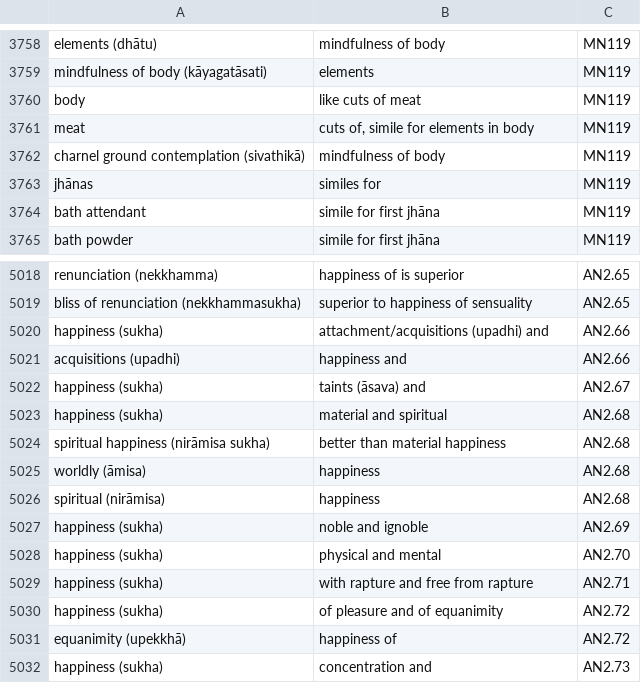
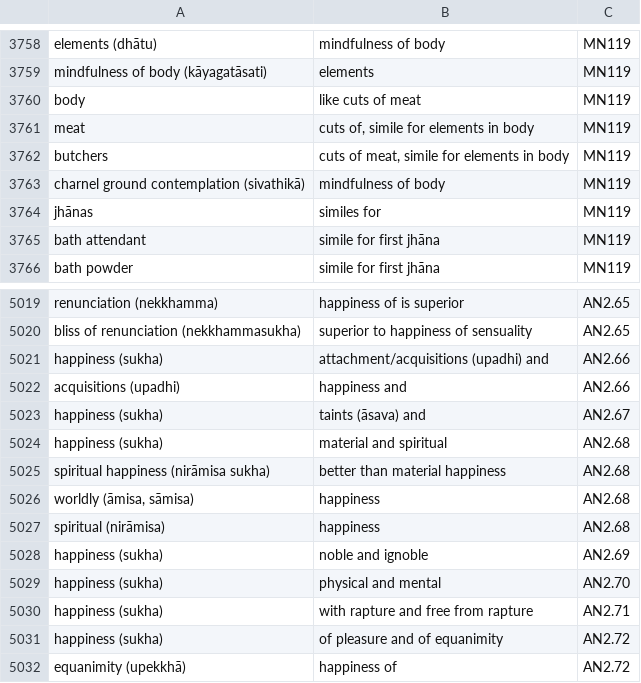
Before and after one commit to thesunshade/sutta-index, a CSV file: src/data/general-index.csv, drawn as a sheet; only a part is shown, gaps mark what is left out; the shorter side is filled out with more unchanged rows; the diff covers the shown part only.

```diff
--- a/src/data/general-index.csv
+++ b/src/data/general-index.csv
@@ -3761,2 +3761,3 @@ body	like cuts of meat	MN119
 meat	cuts of, simile for elements in body	MN119
+butchers	cuts of meat, simile for elements in body	MN119
 charnel ground contemplation (sivathikā)	mindfulness of body	MN119
@@ -5024,3 +5025,3 @@ happiness (sukha)	material and spiritual	AN2.68
 spiritual happiness (nirāmisa sukha)	better than material happiness	AN2.68
-worldly (āmisa)	happiness 	AN2.68
+worldly (āmisa, sāmisa)	happiness 	AN2.68
 spiritual (nirāmisa)	happiness 	AN2.68
```
Also changed, not shown: 39 added rows elsewhere in this file, 2 other files.
